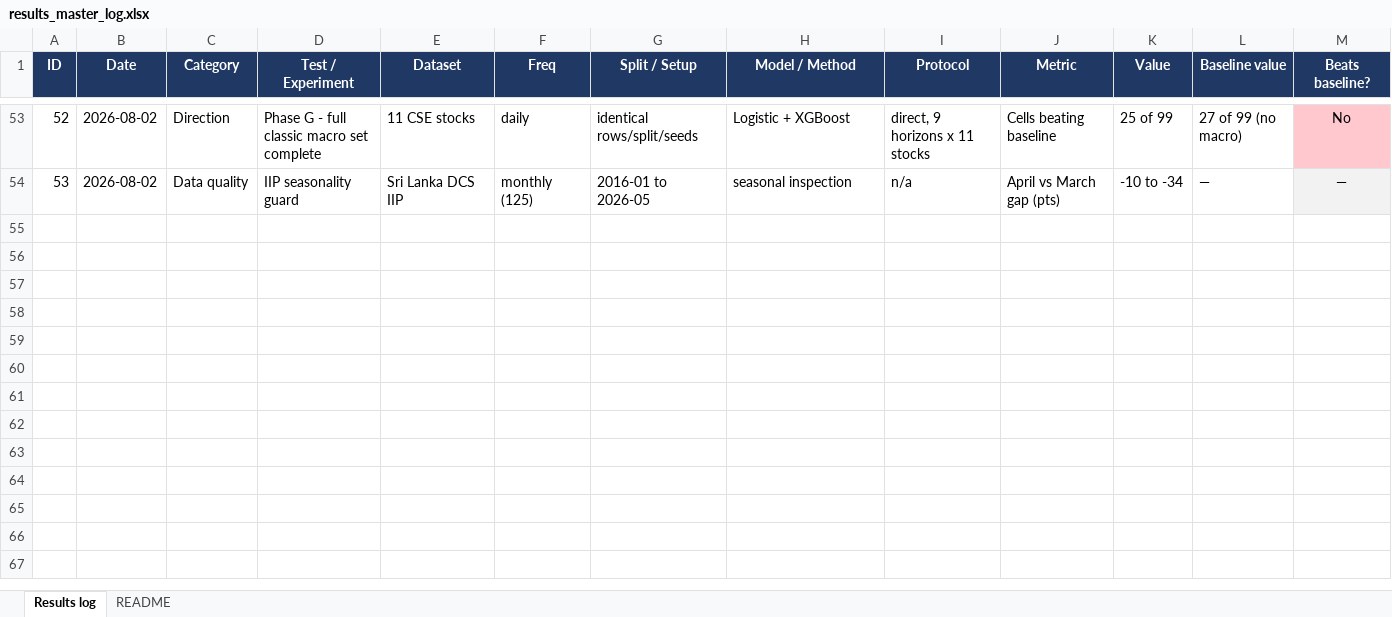
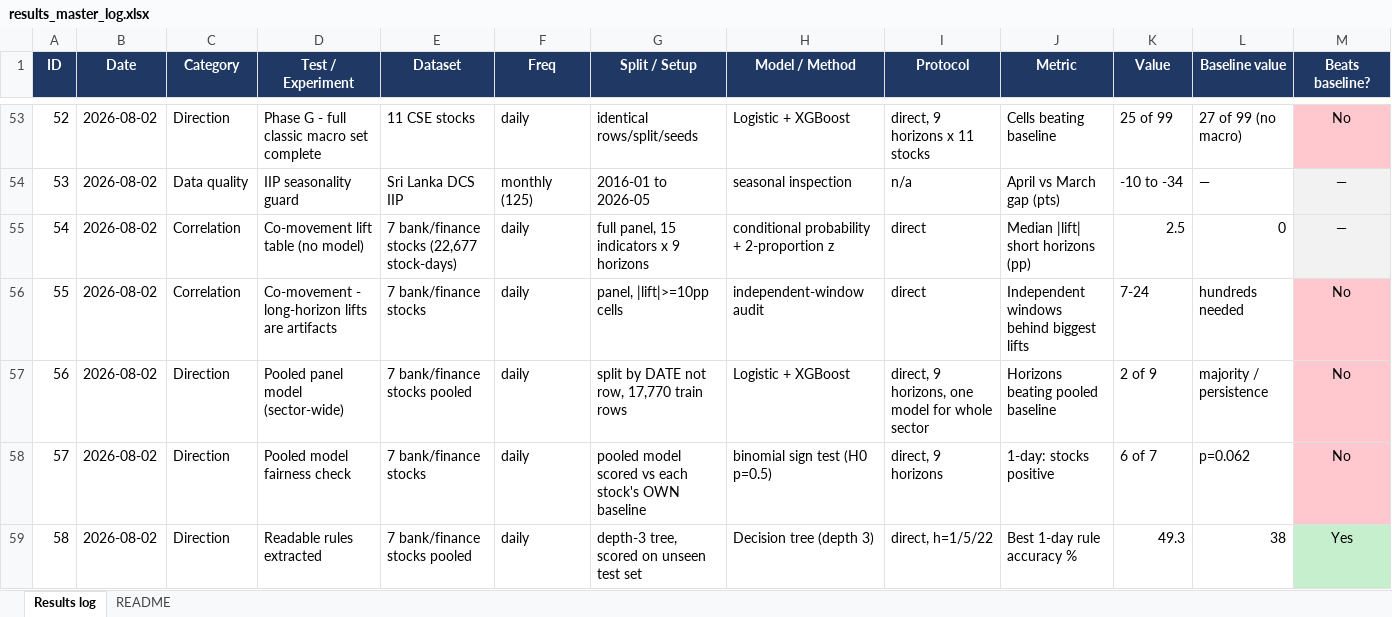
Before and after one commit to miyuru404/Stock-Price-Prediction-Using-ARIMA-LSTM-and-Hybrid, an Excel workbook: results_master_log.xlsx, sheet Results log, drawn as a sheet; only a part is shown, gaps mark what is left out; values as stored, in another font and other column widths than the file's, no borders; rows hold the shown columns only; the diff names each change by its address in the sheet, - before the commit and + after, or states it on an @@ line.

Commit message:
add pooled panel model, co-movement table and rule extraction

```diff
--- a/results_master_log.xlsx (sheet Results log)
+++ b/results_master_log.xlsx (sheet Results log)
+row 55: 54 | 2026-08-02 | Correlation | Co-movement lift table (no model) | 7 bank/finance stocks (22,677 stock-days) | daily | full panel, 15 indicators x 9 horizons | conditional probability + 2-proportion z | direct | Median |lift| short horizons (pp) | 2.5 | 0 | —
+row 56: 55 | 2026-08-02 | Correlation | Co-movement - long-horizon lifts are artifacts | 7 bank/finance stocks | daily | panel, |lift|>=10pp cells | independent-window audit | direct | Independent windows behind biggest lifts | 7-24 | hundreds needed | No
+row 57: 56 | 2026-08-02 | Direction | Pooled panel model (sector-wide) | 7 bank/finance stocks pooled | daily | split by DATE not row, 17,770 train rows | Logistic + XGBoost | direct, 9 horizons, one model for whole sector | Horizons beating pooled baseline | 2 of 9 | majority / persistence | No
+row 58: 57 | 2026-08-02 | Direction | Pooled model fairness check | 7 bank/finance stocks | daily | pooled model scored vs each stock's OWN baseline | binomial sign test (H0 p=0.5) | direct, 9 horizons | 1-day: stocks positive | 6 of 7 | p=0.062 | No
+row 59: 58 | 2026-08-02 | Direction | Readable rules extracted | 7 bank/finance stocks pooled | daily | depth-3 tree, scored on unseen test set | Decision tree (depth 3) | direct, h=1/5/22 | Best 1-day rule accuracy % | 49.3 | 38 | Yes
```
Also changed, not shown: 10 other files.
